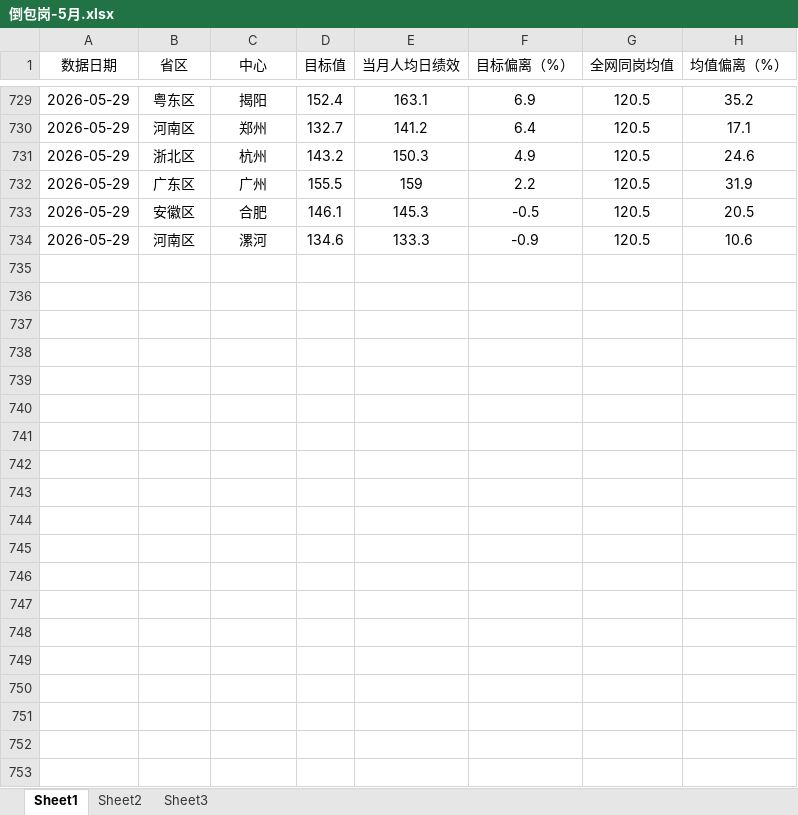
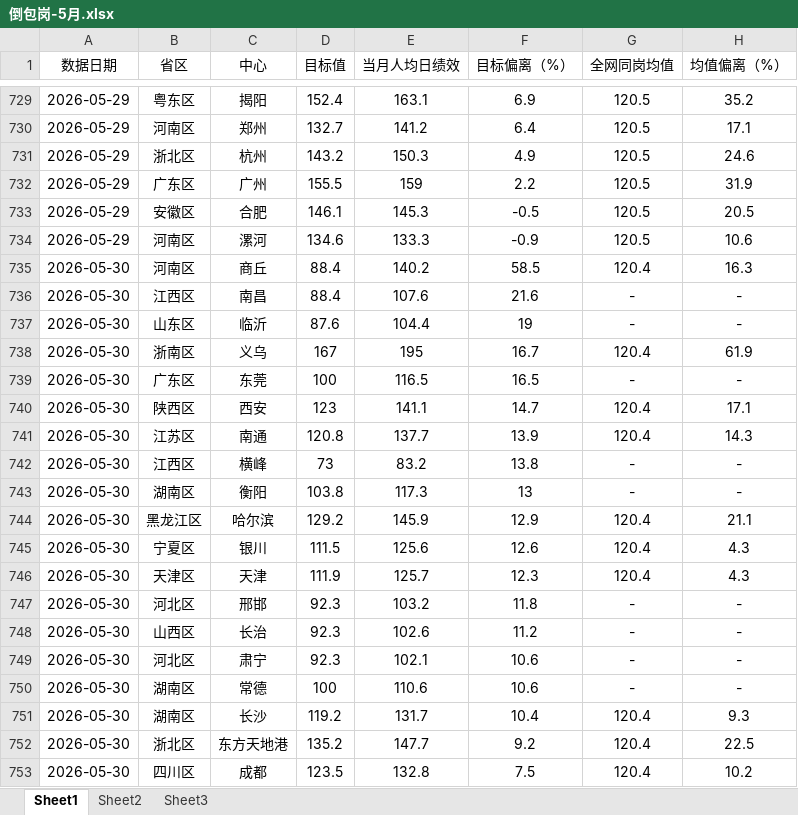
Before and after one commit to xiaochen05281/gpt-dashboard, an Excel workbook: source/8、绩效异常岗位/3、倒包岗/倒包岗-5月.xlsx, sheet Sheet1, drawn as a sheet; only a part is shown, gaps mark what is left out; values as stored, in another font and other column widths than the file's, no borders; the diff covers the shown part only; the diff names each change by its address in the sheet, - before the commit and + after, or states it on an @@ line.

```diff
--- a/source/8、绩效异常岗位/3、倒包岗/倒包岗-5月.xlsx (sheet Sheet1)
+++ b/source/8、绩效异常岗位/3、倒包岗/倒包岗-5月.xlsx (sheet Sheet1)
+row 735: 2026-05-30 | 河南区 | 商丘 | 88.4 | 140.2 | 58.5 | 120.4 | 16.3
+row 736: 2026-05-30 | 江西区 | 南昌 | 88.4 | 107.6 | 21.6 | - | -
+row 737: 2026-05-30 | 山东区 | 临沂 | 87.6 | 104.4 | 19 | - | -
+row 738: 2026-05-30 | 浙南区 | 义乌 | 167 | 195 | 16.7 | 120.4 | 61.9
+row 739: 2026-05-30 | 广东区 | 东莞 | 100 | 116.5 | 16.5 | - | -
+row 740: 2026-05-30 | 陕西区 | 西安 | 123 | 141.1 | 14.7 | 120.4 | 17.1
+row 741: 2026-05-30 | 江苏区 | 南通 | 120.8 | 137.7 | 13.9 | 120.4 | 14.3
+row 742: 2026-05-30 | 江西区 | 横峰 | 73 | 83.2 | 13.8 | - | -
+row 743: 2026-05-30 | 湖南区 | 衡阳 | 103.8 | 117.3 | 13 | - | -
+row 744: 2026-05-30 | 黑龙江区 | 哈尔滨 | 129.2 | 145.9 | 12.9 | 120.4 | 21.1
+row 745: 2026-05-30 | 宁夏区 | 银川 | 111.5 | 125.6 | 12.6 | 120.4 | 4.3
+row 746: 2026-05-30 | 天津区 | 天津 | 111.9 | 125.7 | 12.3 | 120.4 | 4.3
+row 747: 2026-05-30 | 河北区 | 邢邯 | 92.3 | 103.2 | 11.8 | - | -
+row 748: 2026-05-30 | 山西区 | 长治 | 92.3 | 102.6 | 11.2 | - | -
+row 749: 2026-05-30 | 河北区 | 肃宁 | 92.3 | 102.1 | 10.6 | - | -
+row 750: 2026-05-30 | 湖南区 | 常德 | 100 | 110.6 | 10.6 | - | -
+row 751: 2026-05-30 | 湖南区 | 长沙 | 119.2 | 131.7 | 10.4 | 120.4 | 9.3
+row 752: 2026-05-30 | 浙北区 | 东方天地港 | 135.2 | 147.7 | 9.2 | 120.4 | 22.5
+row 753: 2026-05-30 | 四川区 | 成都 | 123.5 | 132.8 | 7.5 | 120.4 | 10.2
```
Also changed, not shown: 33 added rows elsewhere in this sheet, source/2、工时偏低/工时偏低-5月.xlsx, source/4、后勤及职能占比/后勤及职能占比-5月.xlsx, 13 other files.
